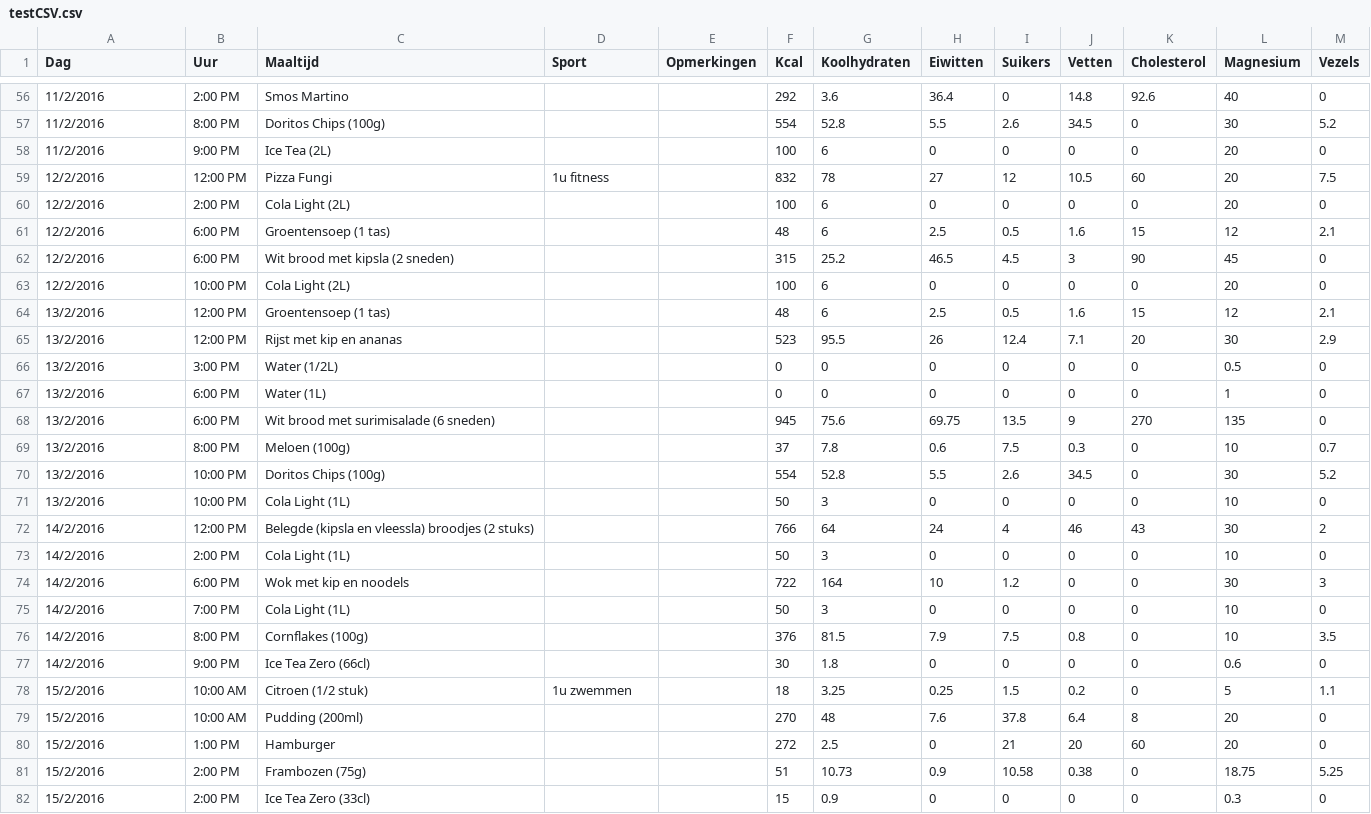
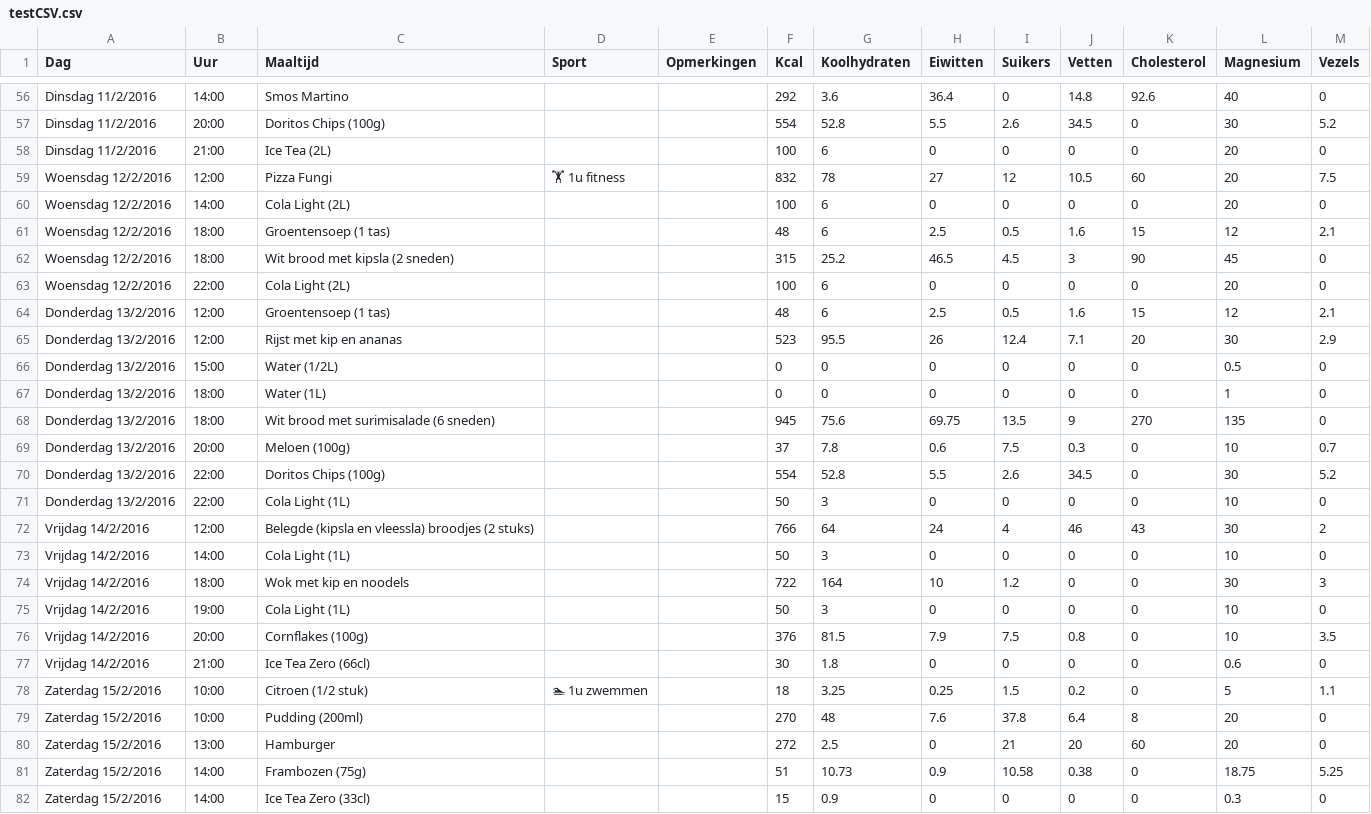
Before and after one commit to MichaelVincken/masterthesis, a CSV file: Thesis design 2/resources/testCSV.csv, drawn as a sheet; only a part is shown, gaps mark what is left out; the diff covers the shown part only.

Commit message:
Added 1. emoji's for indicating the sporting activities, 2. name of the dates (monday, tuesdag, ...), 3. modified time format (11:00)

```diff
--- a/Thesis design 2/resources/testCSV.csv
+++ b/Thesis design 2/resources/testCSV.csv
@@ -56,27 +56,27 @@ Dag,Uur,Maaltijd,Sport,Opmerkingen,Kcal,Koolhydraten,Eiwitten,Suikers,Vetten,Cho
-11/2/2016,2:00 PM,Smos Martino,,,292,3.6,36.4,0,14.8,92.6,40,0
-11/2/2016,8:00 PM,Doritos Chips (100g),,,554,52.8,5.5,2.6,34.5,0,30,5.2
-11/2/2016,9:00 PM,Ice Tea (2L),,,100,6,0,0,0,0,20,0
-12/2/2016,12:00 PM,Pizza Fungi,1u fitness,,832,78,27,12,10.5,60,20,7.5
-12/2/2016,2:00 PM,Cola Light (2L),,,100,6,0,0,0,0,20,0
-12/2/2016,6:00 PM,Groentensoep (1 tas),,,48,6,2.5,0.5,1.6,15,12,2.1
-12/2/2016,6:00 PM,Wit brood met kipsla (2 sneden),,,315,25.2,46.5,4.5,3,90,45,0
-12/2/2016,10:00 PM,Cola Light (2L),,,100,6,0,0,0,0,20,0
-13/2/2016,12:00 PM,Groentensoep (1 tas),,,48,6,2.5,0.5,1.6,15,12,2.1
-13/2/2016,12:00 PM,Rijst met kip en ananas,,,523,95.5,26,12.4,7.1,20,30,2.9
-13/2/2016,3:00 PM,Water (1/2L),,,0,0,0,0,0,0,0.5,0
-13/2/2016,6:00 PM,Water (1L),,,0,0,0,0,0,0,1,0
-13/2/2016,6:00 PM,Wit brood met surimisalade (6 sneden),,,945,75.6,69.75,13.5,9,270,135,0
-13/2/2016,8:00 PM,Meloen (100g),,,37,7.8,0.6,7.5,0.3,0,10,0.7
-13/2/2016,10:00 PM,Doritos Chips (100g),,,554,52.8,5.5,2.6,34.5,0,30,5.2
-13/2/2016,10:00 PM,Cola Light (1L),,,50,3,0,0,0,0,10,0
-14/2/2016,12:00 PM,Belegde (kipsla en vleessla) broodjes (2 stuks),,,766,64,24,4,46,43,30,2
-14/2/2016,2:00 PM,Cola Light (1L),,,50,3,0,0,0,0,10,0
-14/2/2016,6:00 PM,Wok met kip en noodels,,,722,164,10,1.2,0,0,30,3
-14/2/2016,7:00 PM,Cola Light (1L),,,50,3,0,0,0,0,10,0
-14/2/2016,8:00 PM,Cornflakes (100g),,,376,81.5,7.9,7.5,0.8,0,10,3.5
-14/2/2016,9:00 PM,Ice Tea Zero (66cl),,,30,1.8,0,0,0,0,0.6,0
-15/2/2016,10:00 AM,Citroen (1/2 stuk),1u zwemmen,,18,3.25,0.25,1.5,0.2,0,5,1.1
-15/2/2016,10:00 AM,Pudding (200ml),,,270,48,7.6,37.8,6.4,8,20,0
-15/2/2016,1:00 PM,Hamburger,,,272,2.5,0,21,20,60,20,0
-15/2/2016,2:00 PM,Frambozen (75g),,,51,10.73,0.9,10.58,0.38,0,18.75,5.25
-15/2/2016,2:00 PM,Ice Tea Zero (33cl),,,15,0.9,0,0,0,0,0.3,0
+Dinsdag 11/2/2016,14:00,Smos Martino,,,292,3.6,36.4,0,14.8,92.6,40,0
+Dinsdag 11/2/2016,20:00,Doritos Chips (100g),,,554,52.8,5.5,2.6,34.5,0,30,5.2
+Dinsdag 11/2/2016,21:00,Ice Tea (2L),,,100,6,0,0,0,0,20,0
+Woensdag 12/2/2016,12:00,Pizza Fungi,🏋 1u fitness,,832,78,27,12,10.5,60,20,7.5
+Woensdag 12/2/2016,14:00,Cola Light (2L),,,100,6,0,0,0,0,20,0
+Woensdag 12/2/2016,18:00,Groentensoep (1 tas),,,48,6,2.5,0.5,1.6,15,12,2.1
+Woensdag 12/2/2016,18:00,Wit brood met kipsla (2 sneden),,,315,25.2,46.5,4.5,3,90,45,0
+Woensdag 12/2/2016,22:00,Cola Light (2L),,,100,6,0,0,0,0,20,0
+Donderdag 13/2/2016,12:00,Groentensoep (1 tas),,,48,6,2.5,0.5,1.6,15,12,2.1
+Donderdag 13/2/2016,12:00,Rijst met kip en ananas,,,523,95.5,26,12.4,7.1,20,30,2.9
+Donderdag 13/2/2016,15:00,Water (1/2L),,,0,0,0,0,0,0,0.5,0
+Donderdag 13/2/2016,18:00,Water (1L),,,0,0,0,0,0,0,1,0
+Donderdag 13/2/2016,18:00,Wit brood met surimisalade (6 sneden),,,945,75.6,69.75,13.5,9,270,135,0
+Donderdag 13/2/2016,20:00,Meloen (100g),,,37,7.8,0.6,7.5,0.3,0,10,0.7
+Donderdag 13/2/2016,22:00,Doritos Chips (100g),,,554,52.8,5.5,2.6,34.5,0,30,5.2
+Donderdag 13/2/2016,22:00,Cola Light (1L),,,50,3,0,0,0,0,10,0
+Vrijdag 14/2/2016,12:00,Belegde (kipsla en vleessla) broodjes (2 stuks),,,766,64,24,4,46,43,30,2
+Vrijdag 14/2/2016,14:00,Cola Light (1L),,,50,3,0,0,0,0,10,0
+Vrijdag 14/2/2016,18:00,Wok met kip en noodels,,,722,164,10,1.2,0,0,30,3
+Vrijdag 14/2/2016,19:00,Cola Light (1L),,,50,3,0,0,0,0,10,0
+Vrijdag 14/2/2016,20:00,Cornflakes (100g),,,376,81.5,7.9,7.5,0.8,0,10,3.5
+Vrijdag 14/2/2016,21:00,Ice Tea Zero (66cl),,,30,1.8,0,0,0,0,0.6,0
+Zaterdag 15/2/2016,10:00,Citroen (1/2 stuk),🏊 1u zwemmen,,18,3.25,0.25,1.5,0.2,0,5,1.1
+Zaterdag 15/2/2016,10:00,Pudding (200ml),,,270,48,7.6,37.8,6.4,8,20,0
+Zaterdag 15/2/2016,13:00,Hamburger,,,272,2.5,0,21,20,60,20,0
+Zaterdag 15/2/2016,14:00,Frambozen (75g),,,51,10.73,0.9,10.58,0.38,0,18.75,5.25
+Zaterdag 15/2/2016,14:00,Ice Tea Zero (33cl),,,15,0.9,0,0,0,0,0.3,0
```
Also changed, not shown: 133 edited cells elsewhere in this file, 3 other files.
